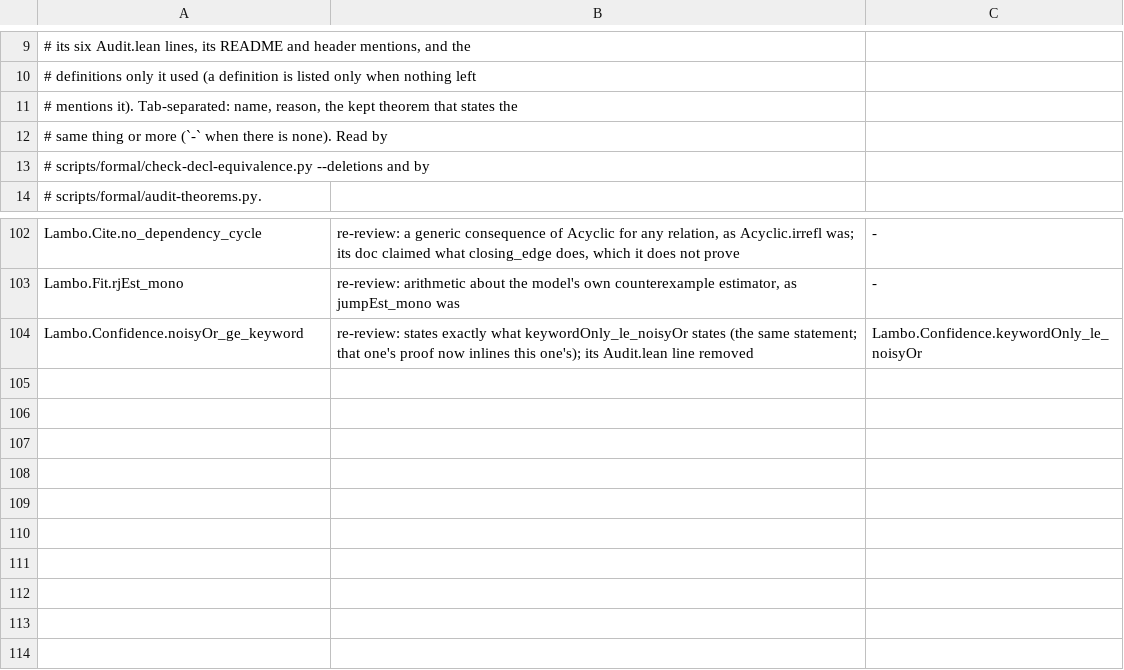
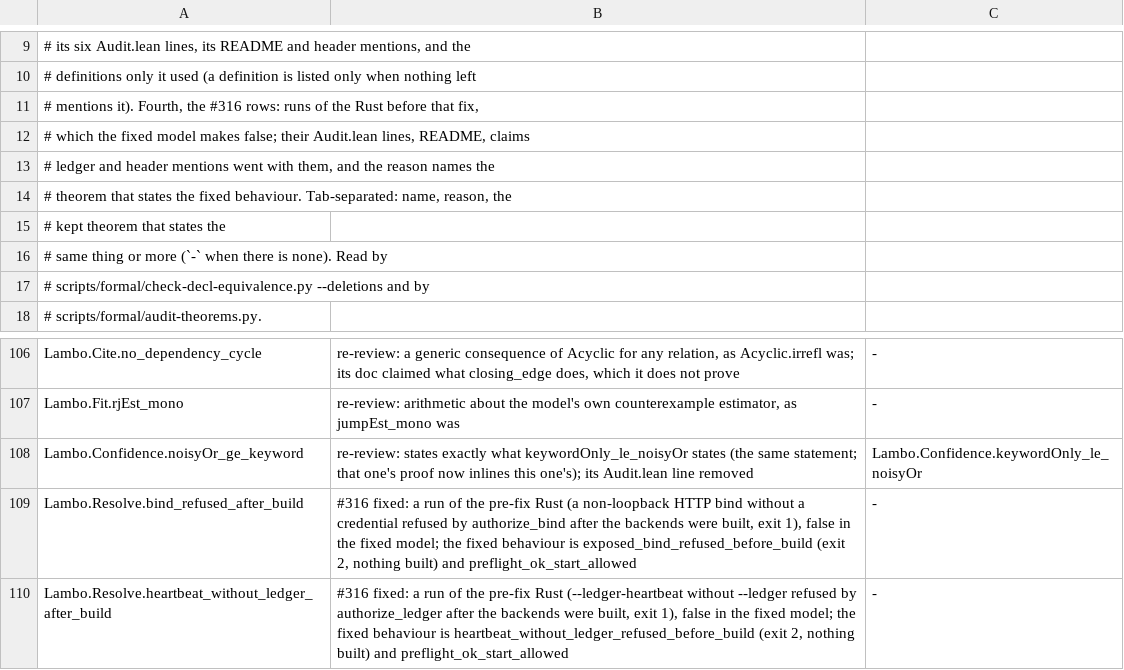
Before and after one commit to nrynss/lambo, a TSV file: formal/audit/deleted-theorems.tsv, drawn as a sheet; only a part is shown, gaps mark what is left out.

Commit message:
formal: model the bind and ledger checks in serve preflight (#316)
serve_preflight now refuses an HTTP bind beyond loopback with no
credential (bindStep, after the credentials) and --ledger-heartbeat
without --ledger or zero (ledgerStep, before the file is read), exit 2,
and main's serve-web planning refuses the same bind with exit 2
(webBindStep). serve's own start checks stay for library callers.

New: preflight_ok_start_allowed (serve's start checks never refuse a
plan preflight passed), exposed_bind_refused_before_build (serve and
serve-web both exit 2, nothing built) and
heartbeat_without_ledger_refused_before_build. Deleted, with rows in
deleted-theorems.tsv: bind_refused_after_build and
heartbeat_without_ledger_after_build, runs of the pre-fix Rust.

```diff
--- a/formal/audit/deleted-theorems.tsv
+++ b/formal/audit/deleted-theorems.tsv
@@ -10,3 +10,7 @@
 # definitions only it used (a definition is listed only when nothing left
-# mentions it). Tab-separated: name, reason, the kept theorem that states the
+# mentions it). Fourth, the #316 rows: runs of the Rust before that fix,
+# which the fixed model makes false; their Audit.lean lines, README, claims
+# ledger and header mentions went with them, and the reason names the
+# theorem that states the fixed behaviour. Tab-separated: name, reason, the
+# kept theorem that states the
 # same thing or more (`-` when there is none). Read by
@@ -104 +108,3 @@ Lambo.Fit.rjEst_mono	re-review: arithmetic about the model's own counterexample
 Lambo.Confidence.noisyOr_ge_keyword	re-review: states exactly what keywordOnly_le_noisyOr states (the same statement; that one's proof now inlines this one's); its Audit.lean line removed	Lambo.Confidence.keywordOnly_le_noisyOr
+Lambo.Resolve.bind_refused_after_build	#316 fixed: a run of the pre-fix Rust (a non-loopback HTTP bind without a credential refused by authorize_bind after the backends were built, exit 1), false in the fixed model; the fixed behaviour is exposed_bind_refused_before_build (exit 2, nothing built) and preflight_ok_start_allowed	-
+Lambo.Resolve.heartbeat_without_ledger_after_build	#316 fixed: a run of the pre-fix Rust (--ledger-heartbeat without --ledger refused by authorize_ledger after the backends were built, exit 1), false in the fixed model; the fixed behaviour is heartbeat_without_ledger_refused_before_build (exit 2, nothing built) and preflight_ok_start_allowed	-
```
Also changed, not shown: 5 other files.
